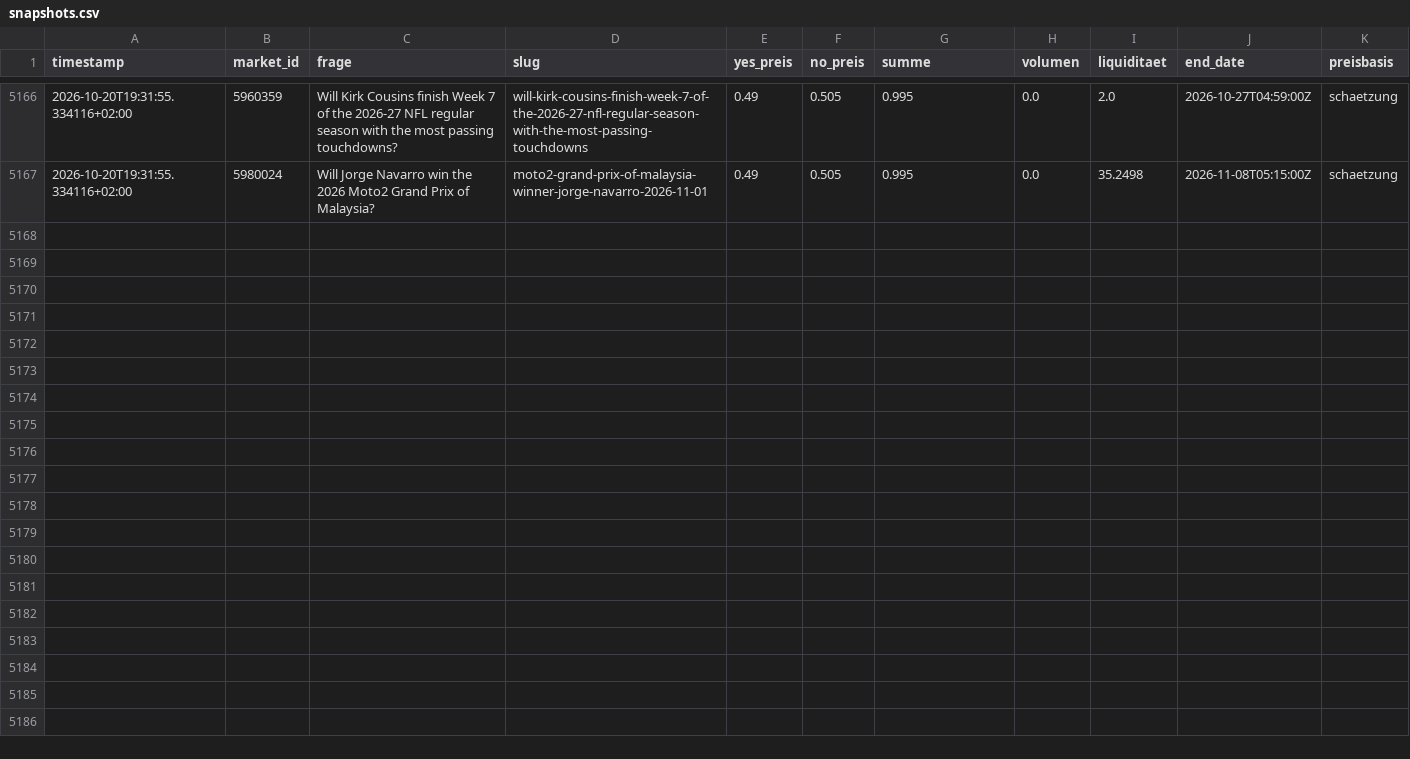
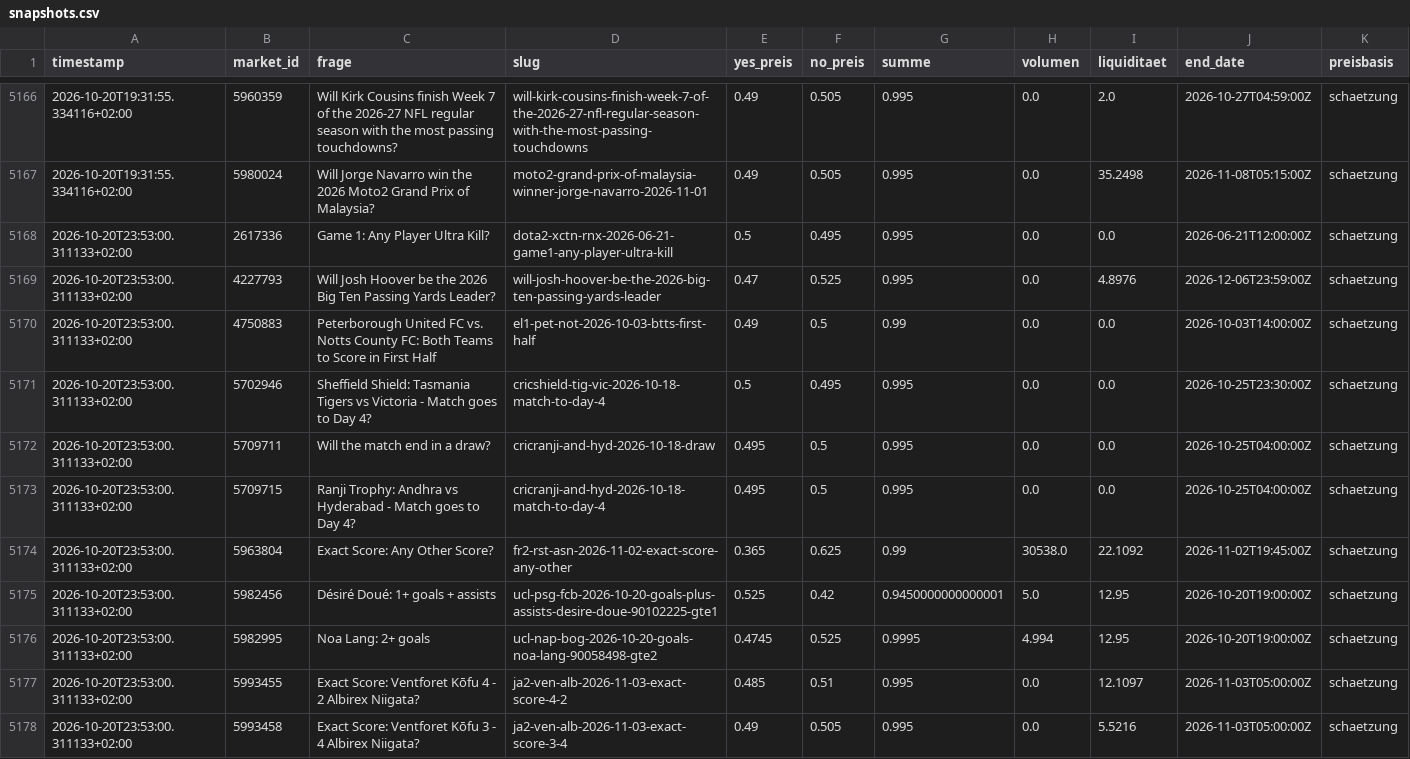
Before and after one commit to rouvenwieland/polymarket-scanner, a CSV file: data/snapshots.csv, drawn as a sheet; only a part is shown, gaps mark what is left out.

```diff
--- a/data/snapshots.csv
+++ b/data/snapshots.csv
@@ -5167 +5167,12 @@ timestamp,market_id,frage,slug,yes_preis,no_preis,summe,volumen,liquiditaet,end_
 2026-10-20T19:31:55.334116+02:00,5980024,Will Jorge Navarro win the 2026 Moto2 Grand Prix of Malaysia?,moto2-grand-prix-of-malaysia-winner-jorge-navarro-2026-11-01,0.49,0.505,0.995,0.0,35.2498,2026-11-08T05:15:00Z,schaetzung
+2026-10-20T23:53:00.311133+02:00,2617336,Game 1: Any Player Ultra Kill?,dota2-xctn-rnx-2026-06-21-game1-any-player-ultra-kill,0.5,0.495,0.995,0.0,0.0,2026-06-21T12:00:00Z,schaetzung
+2026-10-20T23:53:00.311133+02:00,4227793,Will Josh Hoover be the 2026 Big Ten Passing Yards Leader?,will-josh-hoover-be-the-2026-big-ten-passing-yards-leader,0.47,0.525,0.995,0.0,4.8976,2026-12-06T23:59:00Z,schaetzung
+2026-10-20T23:53:00.311133+02:00,4750883,Peterborough United FC vs. Notts County FC: Both Teams to Score in First Half,el1-pet-not-2026-10-03-btts-first-half,0.49,0.5,0.99,0.0,0.0,2026-10-03T14:00:00Z,schaetzung
+2026-10-20T23:53:00.311133+02:00,5702946,Sheffield Shield: Tasmania Tigers vs Victoria - Match goes to Day 4?,cricshield-tig-vic-2026-10-18-match-to-day-4,0.5,0.495,0.995,0.0,0.0,2026-10-25T23:30:00Z,schaetzung
+2026-10-20T23:53:00.311133+02:00,5709711,Will the match end in a draw?,cricranji-and-hyd-2026-10-18-draw,0.495,0.5,0.995,0.0,0.0,2026-10-25T04:00:00Z,schaetzung
+2026-10-20T23:53:00.311133+02:00,5709715,Ranji Trophy: Andhra vs Hyderabad - Match goes to Day 4?,cricranji-and-hyd-2026-10-18-match-to-day-4,0.495,0.5,0.995,0.0,0.0,2026-10-25T04:00:00Z,schaetzung
+2026-10-20T23:53:00.311133+02:00,5963804,Exact Score: Any Other Score?,fr2-rst-asn-2026-11-02-exact-score-any-other,0.365,0.625,0.99,30538.0,22.1092,2026-11-02T19:45:00Z,schaetzung
+2026-10-20T23:53:00.311133+02:00,5982456,Désiré Doué: 1+ goals + assists,ucl-psg-fcb-2026-10-20-goals-plus-assists-desire-doue-90102225-gte1,0.525,0.42,0.9450000000000001,5.0,12.95,2026-10-20T19:00:00Z,schaetzung
+2026-10-20T23:53:00.311133+02:00,5982995,Noa Lang: 2+ goals,ucl-nap-bog-2026-10-20-goals-noa-lang-90058498-gte2,0.4745,0.525,0.9995,4.994,12.95,2026-10-20T19:00:00Z,schaetzung
+2026-10-20T23:53:00.311133+02:00,5993455,Exact Score: Ventforet Kōfu 4 - 2 Albirex Niigata?,ja2-ven-alb-2026-11-03-exact-score-4-2,0.485,0.51,0.995,0.0,12.1097,2026-11-03T05:00:00Z,schaetzung
+2026-10-20T23:53:00.311133+02:00,5993458,Exact Score: Ventforet Kōfu 3 - 4 Albirex Niigata?,ja2-ven-alb-2026-11-03-exact-score-3-4,0.49,0.505,0.995,0.0,5.5216,2026-11-03T05:00:00Z,schaetzung
```
Also changed, not shown: data/fund_history.csv, data/fund_history_aggressive.csv, 3 other files.
